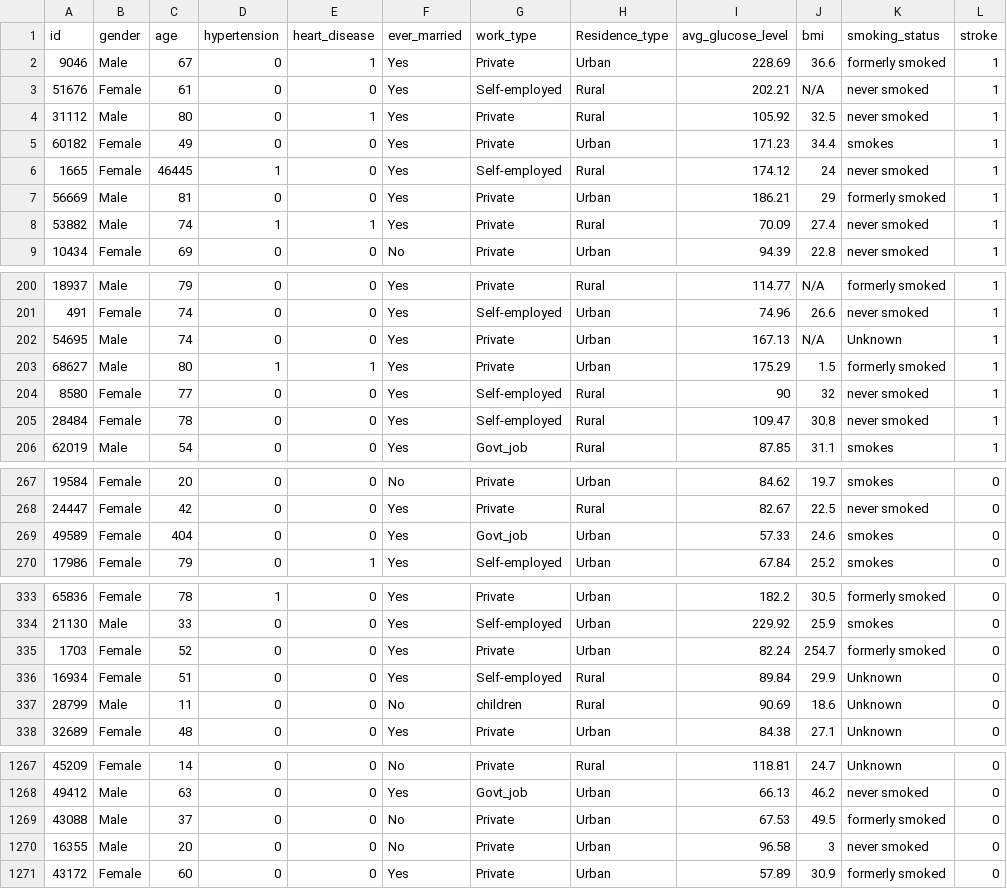
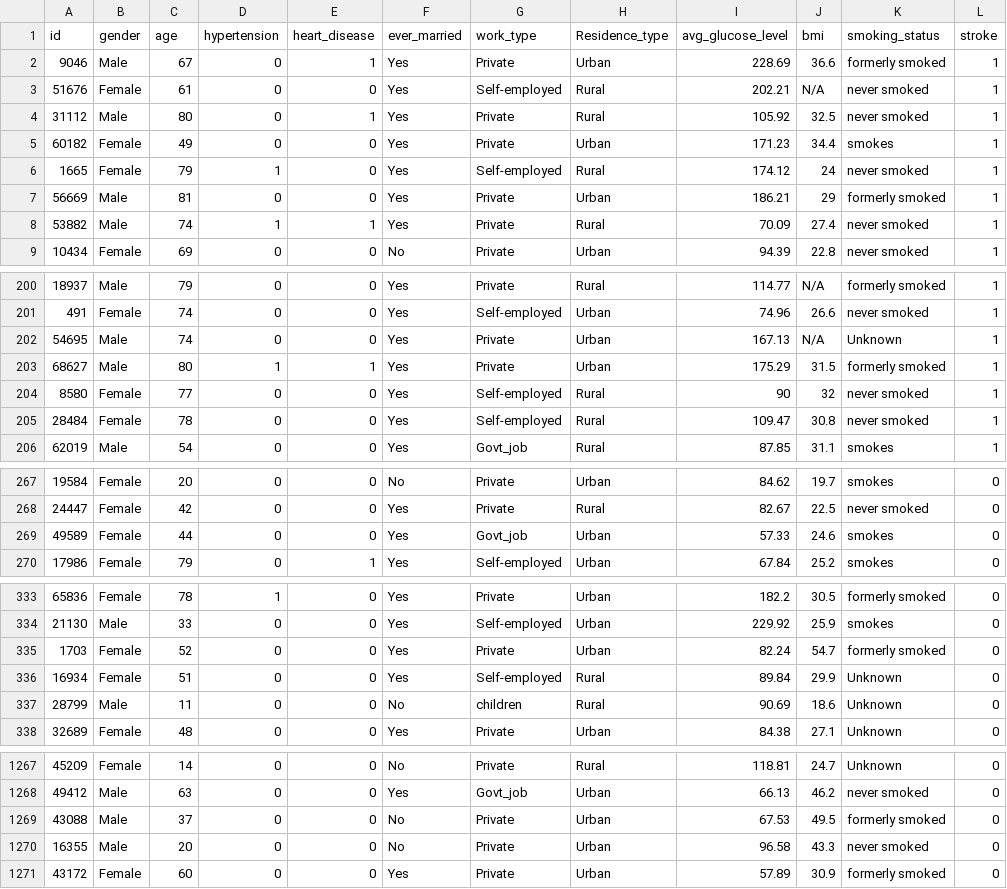
Before and after one commit to asepulvede/ModelacionSimulacion4, a CSV file: healthcare-dataset-stroke-data.csv, drawn as a sheet; only a part is shown, gaps mark what is left out; the diff covers the shown part only.

```diff
--- a/healthcare-dataset-stroke-data.csv
+++ b/healthcare-dataset-stroke-data.csv
@@ -5,3 +5,3 @@ id,gender,age,hypertension,heart_disease,ever_married,work_type,Residence_type,a
 60182,Female,49,0,0,Yes,Private,Urban,171.23,34.4,smokes,1
-1665,Female,46445,1,0,Yes,Self-employed,Rural,174.12,24,never smoked,1
+1665,Female,79,1,0,Yes,Self-employed,Rural,174.12,24,never smoked,1
 56669,Male,81,0,0,Yes,Private,Urban,186.21,29,formerly smoked,1
@@ -202,3 +202,3 @@ id,gender,age,hypertension,heart_disease,ever_married,work_type,Residence_type,a
 54695,Male,74,0,0,Yes,Private,Urban,167.13,N/A,Unknown,1
-68627,Male,80,1,1,Yes,Private,Urban,175.29,1.5,formerly smoked,1
+68627,Male,80,1,1,Yes,Private,Urban,175.29,31.5,formerly smoked,1
 8580,Female,77,0,0,Yes,Self-employed,Rural,90,32,never smoked,1
@@ -268,3 +268,3 @@ id,gender,age,hypertension,heart_disease,ever_married,work_type,Residence_type,a
 24447,Female,42,0,0,Yes,Private,Rural,82.67,22.5,never smoked,0
-49589,Female,404,0,0,Yes,Govt_job,Urban,57.33,24.6,smokes,0
+49589,Female,44,0,0,Yes,Govt_job,Urban,57.33,24.6,smokes,0
 17986,Female,79,0,1,Yes,Self-employed,Urban,67.84,25.2,smokes,0
@@ -334,3 +334,3 @@ id,gender,age,hypertension,heart_disease,ever_married,work_type,Residence_type,a
 21130,Male,33,0,0,Yes,Self-employed,Urban,229.92,25.9,smokes,0
-1703,Female,52,0,0,Yes,Private,Urban,82.24,254.7,formerly smoked,0
+1703,Female,52,0,0,Yes,Private,Urban,82.24,54.7,formerly smoked,0
 16934,Female,51,0,0,Yes,Self-employed,Rural,89.84,29.9,Unknown,0
@@ -1269,3 +1269,3 @@ id,gender,age,hypertension,heart_disease,ever_married,work_type,Residence_type,a
 43088,Male,37,0,0,No,Private,Urban,67.53,49.5,formerly smoked,0
-16355,Male,20,0,0,No,Private,Urban,96.58,3,never smoked,0
+16355,Male,20,0,0,No,Private,Urban,96.58,43.3,never smoked,0
 43172,Female,60,0,0,Yes,Private,Urban,57.89,30.9,formerly smoked,0
```
Also changed, not shown: 33 edited cells elsewhere in this file.
